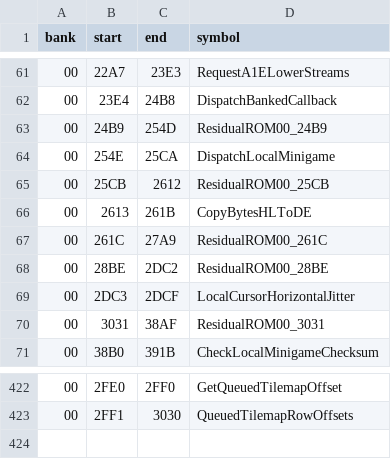
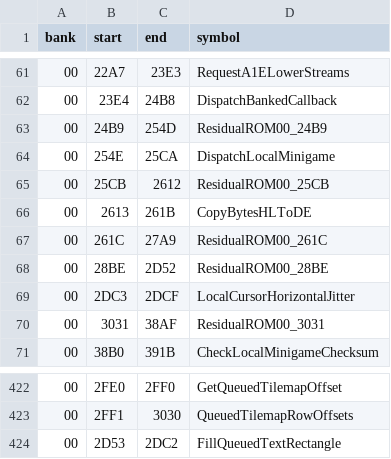
Before and after one commit to zenaror/net-de-get, a TSV file: config/excerpts.tsv, drawn as a sheet; only a part is shown, gaps mark what is left out.

Commit message:
Disassemble queued-text rectangle fill and preserve zero-counter wrap

```diff
--- a/config/excerpts.tsv
+++ b/config/excerpts.tsv
@@ -67,3 +67,3 @@ bank	start	end	symbol
 00	261C	27A9	ResidualROM00_261C
-00	28BE	2DC2	ResidualROM00_28BE
+00	28BE	2D52	ResidualROM00_28BE
 00	2DC3	2DCF	LocalCursorHorizontalJitter
@@ -423 +423,2 @@ bank	start	end	symbol
 00	2FF1	3030	QueuedTilemapRowOffsets
+00	2D53	2DC2	FillQueuedTextRectangle
```
Also changed, not shown: 8 other files.
